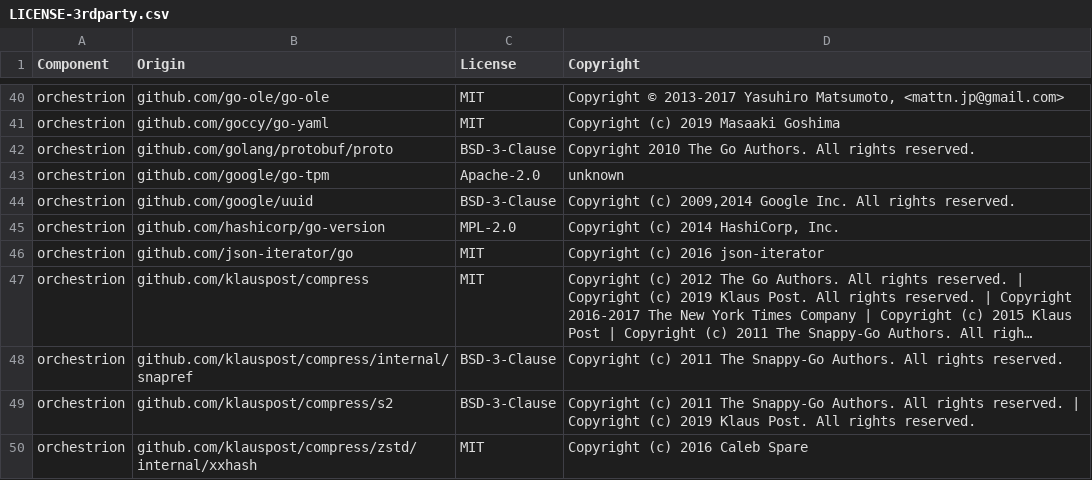
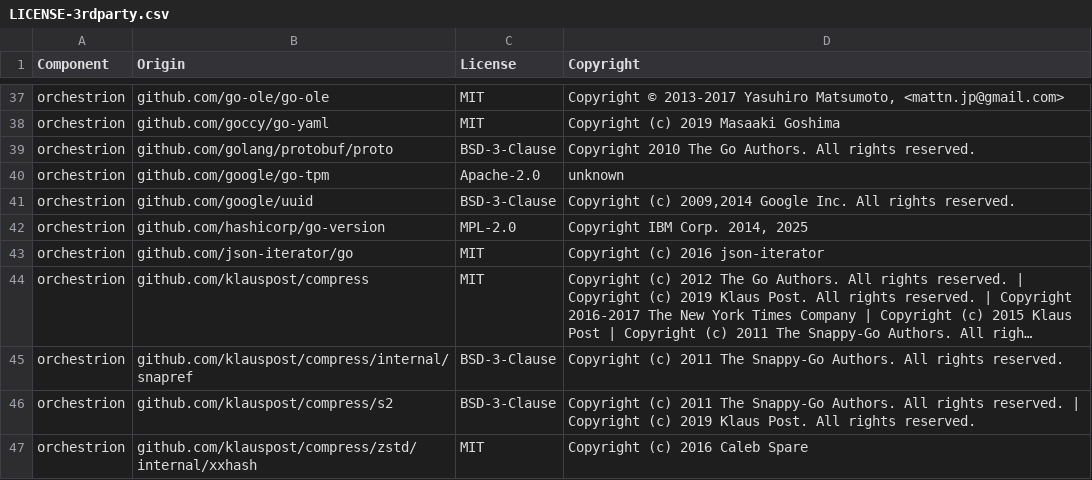
Before and after one commit to DataDog/orchestrion, a CSV file: LICENSE-3rdparty.csv, drawn as a sheet; only a part is shown, gaps mark what is left out; long unchanged cells end in …; the diff covers the shown part only.

```diff
--- a/LICENSE-3rdparty.csv
+++ b/LICENSE-3rdparty.csv
@@ -44,3 +41,3 @@ orchestrion,github.com/google/go-tpm,Apache-2.0,unknown
 orchestrion,github.com/google/uuid,BSD-3-Clause,"Copyright (c) 2009,2014 Google Inc. All rights reserved."
-orchestrion,github.com/hashicorp/go-version,MPL-2.0,"Copyright (c) 2014 HashiCorp, Inc."
+orchestrion,github.com/hashicorp/go-version,MPL-2.0,"Copyright IBM Corp. 2014, 2025"
 orchestrion,github.com/json-iterator/go,MIT,Copyright (c) 2016 json-iterator
```
Also changed, not shown: 7 removed rows and 2 edited cells elsewhere in this file, 13 other files.
